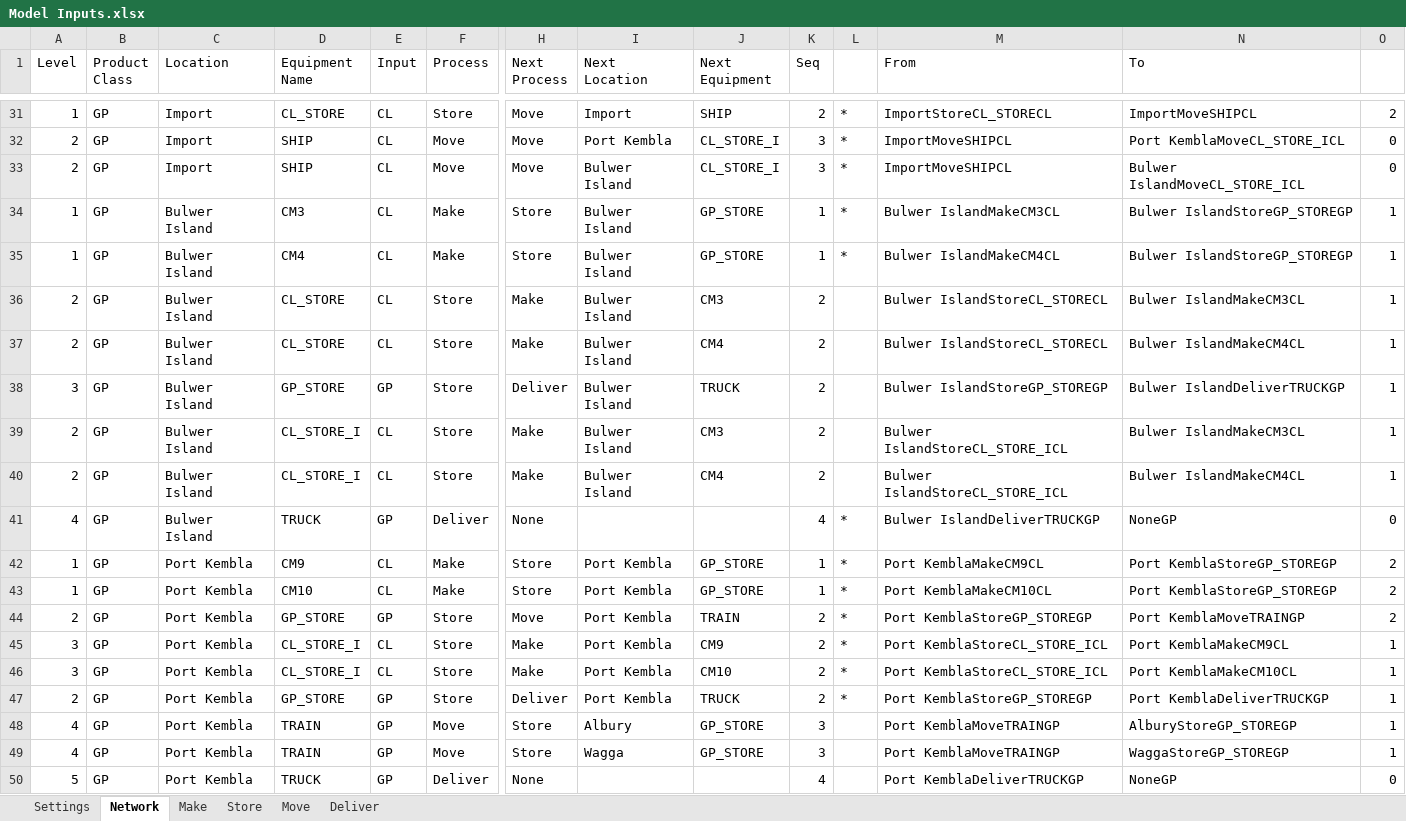
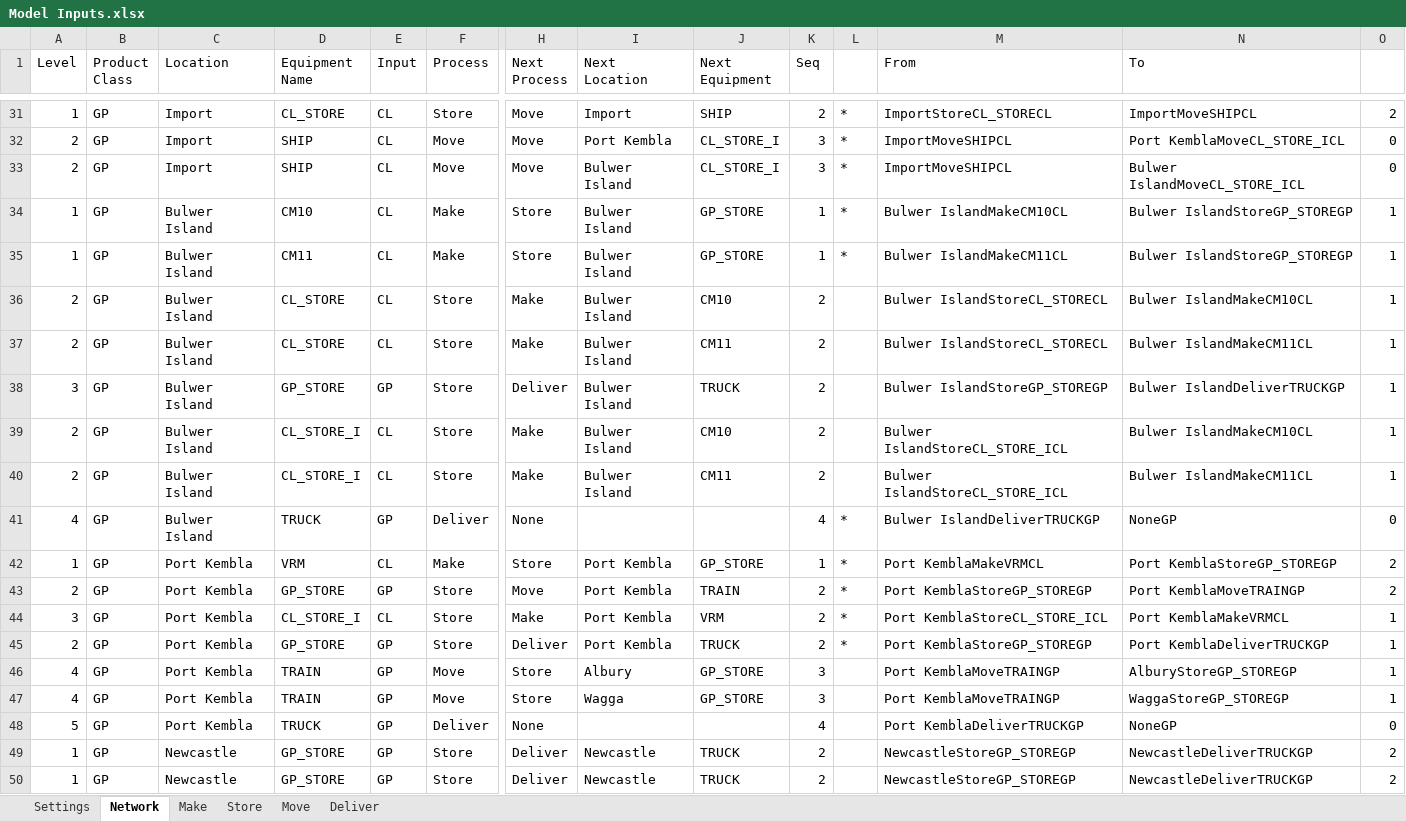
Before and after one commit to ZPrins/CA, an Excel workbook: Model Inputs.xlsx, sheet Network, drawn as a sheet; only a part is shown, gaps mark what is left out; the shorter side is filled out with more unchanged rows; values as stored, in another font and other column widths than the file's, no borders; conditional formats not drawn; removed rows and columns are numbered as before the commit, all else as after; rows hold the shown columns only; the diff names each change by its address in the sheet, - before the commit and + after, or states it on an @@ line.

```diff
--- a/Model Inputs.xlsx (sheet Network)
+++ b/Model Inputs.xlsx (sheet Network)
-D34 (Equipment Name): CM3
+D34 (Equipment Name): CM10
-M34 (From): Bulwer IslandMakeCM3CL
+M34 (From): Bulwer IslandMakeCM10CL
-D35 (Equipment Name): CM4
+D35 (Equipment Name): CM11
-M35 (From): Bulwer IslandMakeCM4CL
+M35 (From): Bulwer IslandMakeCM11CL
-J36 (Next Equipment): CM3
+J36 (Next Equipment): CM10
-N36 (To): Bulwer IslandMakeCM3CL
+N36 (To): Bulwer IslandMakeCM10CL
-J37 (Next Equipment): CM4
+J37 (Next Equipment): CM11
-N37 (To): Bulwer IslandMakeCM4CL
+N37 (To): Bulwer IslandMakeCM11CL
-J39 (Next Equipment): CM3
+J39 (Next Equipment): CM10
-N39 (To): Bulwer IslandMakeCM3CL
+N39 (To): Bulwer IslandMakeCM10CL
-J40 (Next Equipment): CM4
+J40 (Next Equipment): CM11
-N40 (To): Bulwer IslandMakeCM4CL
+N40 (To): Bulwer IslandMakeCM11CL
-D42 (Equipment Name): CM9
+D42 (Equipment Name): VRM
-M42 (From): Port KemblaMakeCM9CL
+M42 (From): Port KemblaMakeVRMCL
-row 43: 1 | GP | Port Kembla | CM10 | CL | Make | Store | Port Kembla | GP_STORE | 1 | * | Port KemblaMakeCM10CL | Port KemblaStoreGP_STOREGP | 2
-J44 (Next Equipment): CM9
+J44 (Next Equipment): VRM
-N44 (To): Port KemblaMakeCM9CL
+N44 (To): Port KemblaMakeVRMCL
-row 46: 3 | GP | Port Kembla | CL_STORE_I | CL | Store | Make | Port Kembla | CM10 | 2 | * | Port KemblaStoreCL_STORE_ICL | Port KemblaMakeCM10CL | 1
```
Also changed, not shown: sheet Store, sheet Make, sheet Deliver, formulas that keep their value, 2 other files.
